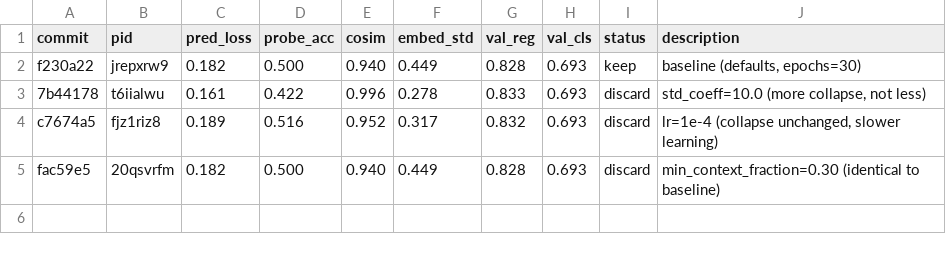
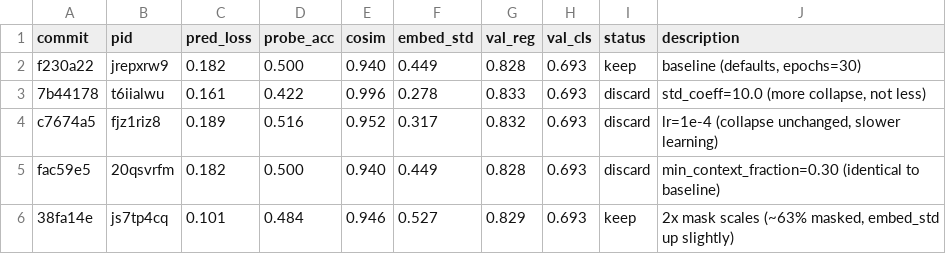
Before and after one commit to dungscout96/eb_jepa_eeg, a TSV file: results.tsv, drawn as a sheet; the diff names each change by its address in the sheet, - before the commit and + after, or states it on an @@ line.

```diff
--- a/results.tsv
+++ b/results.tsv
+row 6: 38fa14e | js7tp4cq | 0.101 | 0.484 | 0.946 | 0.527 | 0.829 | 0.693 | keep | 2x mask scales (~63% masked, embed_std up slightly)
```
Also changed, not shown: 1 other file.
